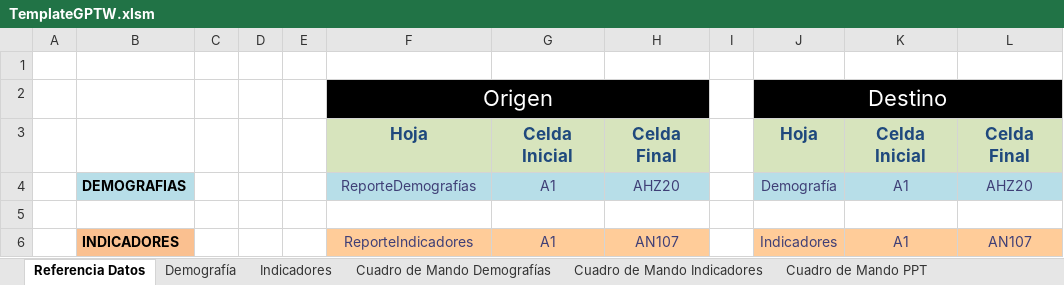
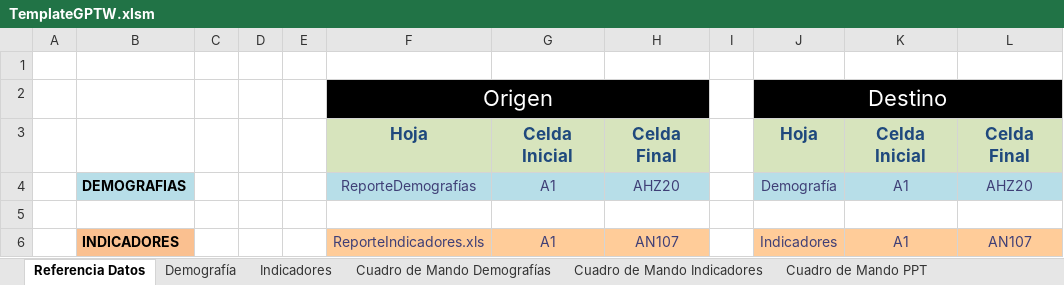
Before and after one commit to gino08/excelMacro, an Excel workbook: TemplateGPTW.xlsm, sheet Referencia Datos, drawn as a sheet; values as stored, in another font and other column widths than the file's, no borders; charts and pictures not drawn; the diff names each change by its address in the sheet, - before the commit and + after, or states it on an @@ line.

```diff
--- a/TemplateGPTW.xlsm (sheet Referencia Datos)
+++ b/TemplateGPTW.xlsm (sheet Referencia Datos)
-F6: ReporteIndicadores
+F6: ReporteIndicadores.xls
```
Also changed, not shown: sheet Indicadores, sheet Gráficos Indicadores, sheet Cuadro de Mando Indicadores, formulas that keep their value, charts or pictures.
